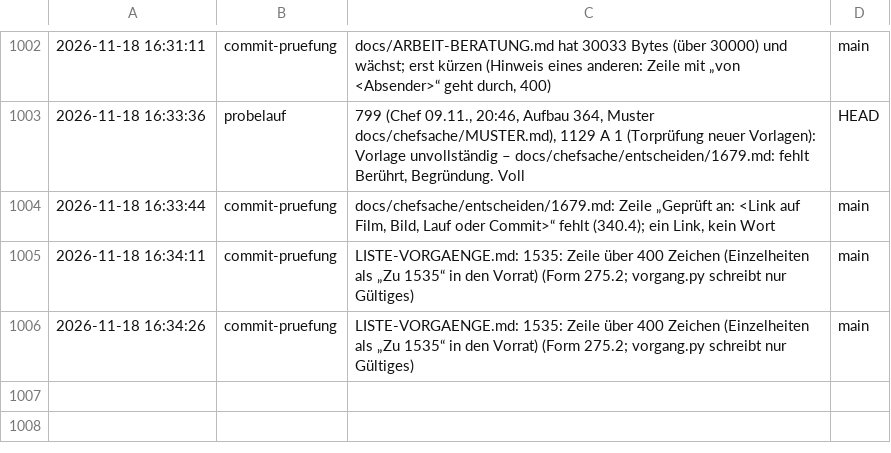
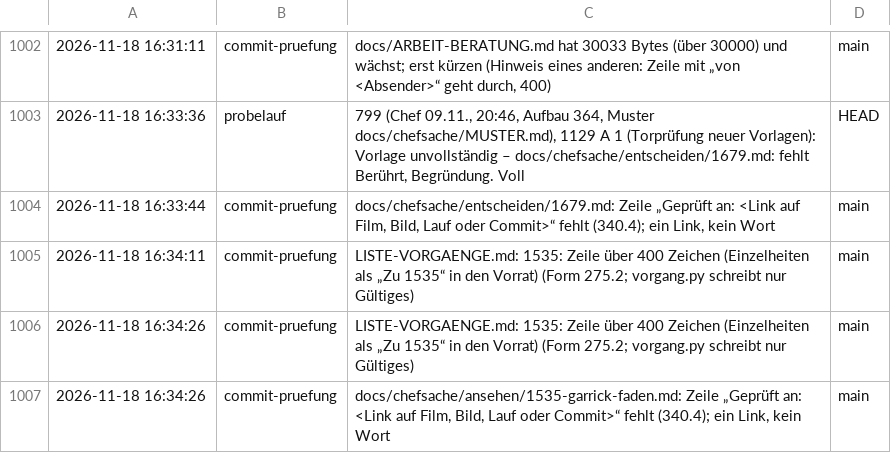
Before and after one commit to tramour-cmyk/androidapp_rpg_bornim, a TSV file: haken.tsv, drawn as a sheet; only a part is shown, gaps mark what is left out.

Commit message:
Haken: commit-pruefung

```diff
--- a/haken.tsv
+++ b/haken.tsv
@@ -1006 +1006,2 @@
 2026-11-18 16:34:26	commit-pruefung	LISTE-VORGAENGE.md: 1535: Zeile über 400 Zeichen (Einzelheiten als „Zu 1535“ in den Vorrat) (Form 275.2; vorgang.py schreibt nur Gültiges)	main
+2026-11-18 16:34:26	commit-pruefung	docs/chefsache/ansehen/1535-garrick-faden.md: Zeile „Geprüft an: <Link auf Film, Bild, Lauf oder Commit>“ fehlt (340.4); ein Link, kein Wort	main
```
